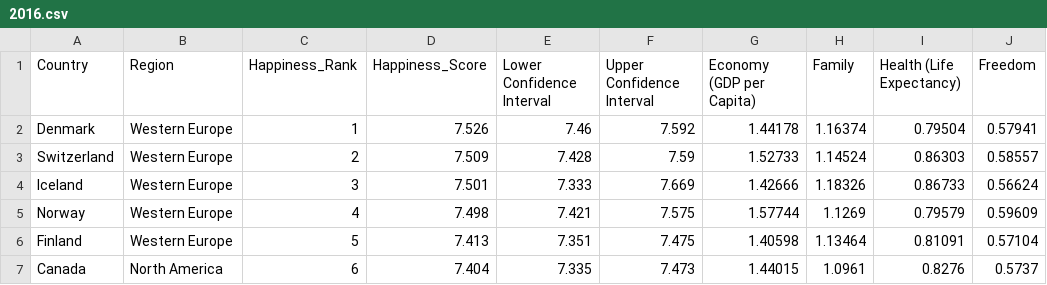
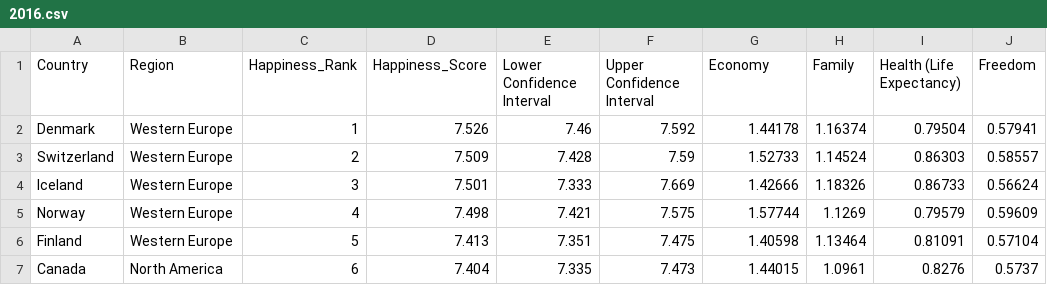
Before and after one commit to angelinetanvy/WorldHappinessReport, a CSV file: data/2016.csv, drawn as a sheet; only a part is shown; the diff names each change by its address in the sheet, - before the commit and + after, or states it on an @@ line.

```diff
--- a/data/2016.csv
+++ b/data/2016.csv
-G1: Economy (GDP per Capita)
+G1: Economy
```
Also changed, not shown: 7 other files.
